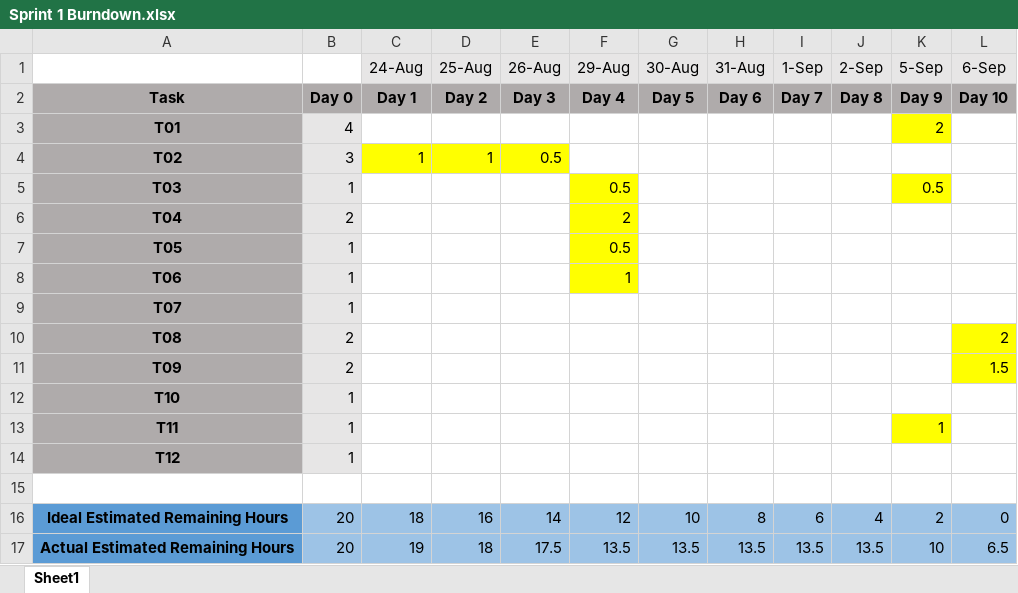
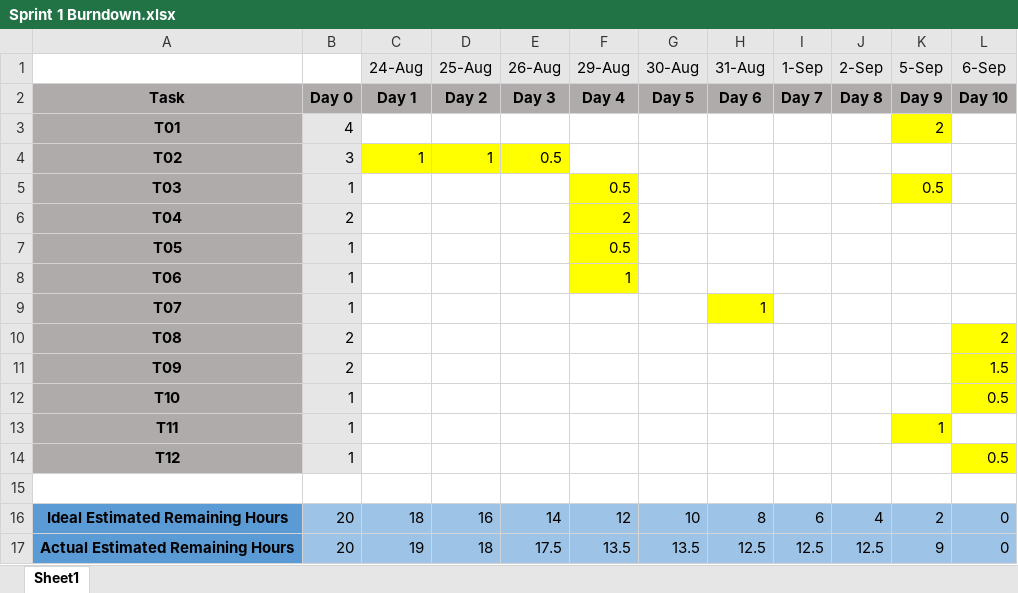
Before and after one commit to victoria-tobin/IFB299, an Excel workbook: doc/Burndown Charts/Sprint 1 Burndown.xlsx, sheet Sheet1, drawn as a sheet; values as stored, in another font and other column widths than the file's, no borders; charts and pictures not drawn; the diff names each change by its address in the sheet, - before the commit and + after, or states it on an @@ line.

Commit message:
Final (??) Sprint progress and burndown charts

```diff
--- a/doc/Burndown Charts/Sprint 1 Burndown.xlsx (sheet Sheet1)
+++ b/doc/Burndown Charts/Sprint 1 Burndown.xlsx (sheet Sheet1)
-H9 (31-Aug): (empty)
+H9 (31-Aug): 1
-H9 fill: none
+H9 fill: #FFFF00
-L12 (6-Sep): (empty)
+L12 (6-Sep): 0.5
-L12 fill: none
+L12 fill: #FFFF00
-L14 (6-Sep): (empty)
+L14 (6-Sep): 0.5
-L14 fill: none
+L14 fill: #FFFF00
-H17 (31-Aug): 13.5
+H17 (31-Aug): 12.5
-I17 (1-Sep): 13.5
+I17 (1-Sep): 12.5
-J17 (2-Sep): 13.5
+J17 (2-Sep): 12.5
-K17 (5-Sep): 10
+K17 (5-Sep): 9
-L17 (6-Sep): 6.5
+L17 (6-Sep): 0
```
Also changed, not shown: charts or pictures, doc/Burndown Charts/Release 1 Burndown.xlsx, doc/Burndown Charts/Sprint 2 Burndown.xlsx, 1 other file.
